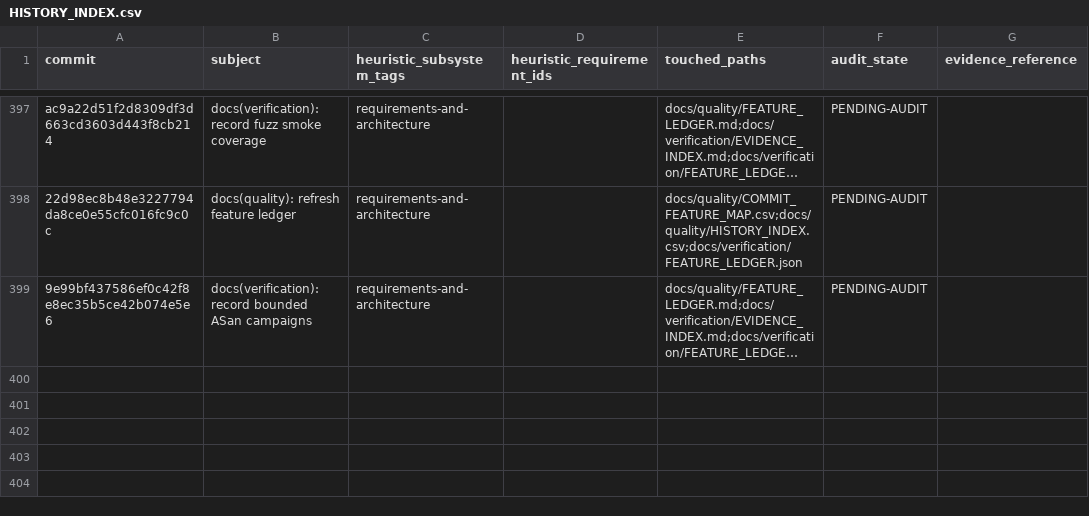
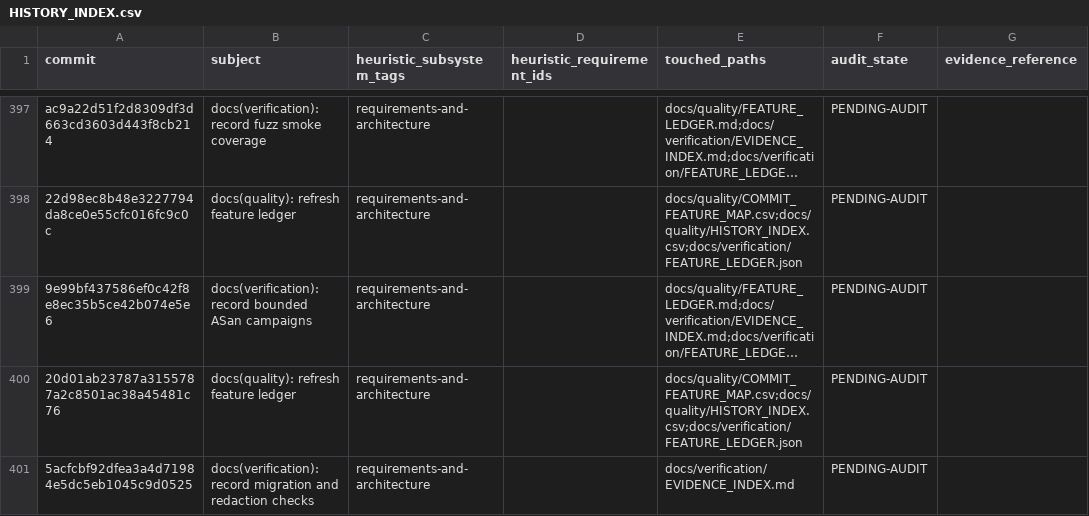
Before and after one commit to Astraive/lattice, a CSV file: docs/quality/HISTORY_INDEX.csv, drawn as a sheet; only a part is shown, gaps mark what is left out; long unchanged cells end in …; the diff names each change by its address in the sheet, - before the commit and + after, or states it on an @@ line.

Commit message:
docs(quality): refresh feature ledger

```diff
--- a/docs/quality/HISTORY_INDEX.csv
+++ b/docs/quality/HISTORY_INDEX.csv
+row 400: 20d01ab23787a3155787a2c8501ac38a45481c76 | docs(quality): refresh feature ledger | requirements-and-architecture |  | docs/quality/COMMIT_FEATURE_MAP.csv;docs/quality/HISTORY_INDEX.csv;docs/verification/FEATURE_LEDGER.json | PENDING-AUDIT
+row 401: 5acfcbf92dfea3a4d71984e5dc5eb1045c9d0525 | docs(verification): record migration and redaction checks | requirements-and-architecture |  | docs/verification/EVIDENCE_INDEX.md | PENDING-AUDIT
```
Also changed, not shown: docs/quality/COMMIT_FEATURE_MAP.csv, 1 other file.
